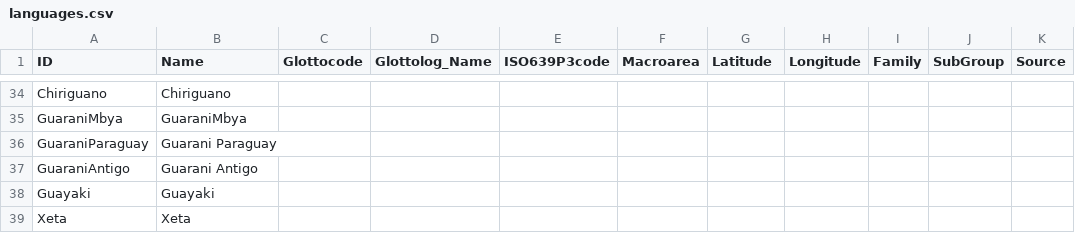
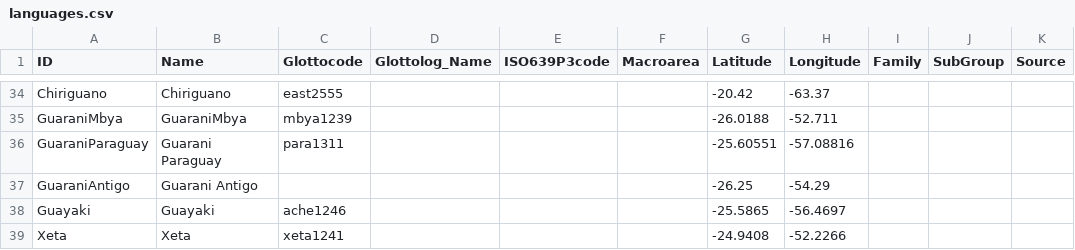
Before and after one commit to lexibank/gerarditupi, a CSV file: cldf/languages.csv, drawn as a sheet; only a part is shown, gaps mark what is left out; the diff covers the shown part only; the diff names each change by its address in the sheet, - before the commit and + after, or states it on an @@ line.

```diff
--- a/cldf/languages.csv
+++ b/cldf/languages.csv
-C34 (Glottocode): (empty)
+C34 (Glottocode): east2555
-G34 (Latitude): (empty)
+G34 (Latitude): -20.42
-H34 (Longitude): (empty)
+H34 (Longitude): -63.37
-C35 (Glottocode): (empty)
+C35 (Glottocode): mbya1239
-G35 (Latitude): (empty)
+G35 (Latitude): -26.0188
-H35 (Longitude): (empty)
+H35 (Longitude): -52.711
-C36 (Glottocode): (empty)
+C36 (Glottocode): para1311
-G36 (Latitude): (empty)
+G36 (Latitude): -25.60551
-H36 (Longitude): (empty)
+H36 (Longitude): -57.08816
-G37 (Latitude): (empty)
+G37 (Latitude): -26.25
-H37 (Longitude): (empty)
+H37 (Longitude): -54.29
-C38 (Glottocode): (empty)
+C38 (Glottocode): ache1246
-G38 (Latitude): (empty)
+G38 (Latitude): -25.5865
-H38 (Longitude): (empty)
+H38 (Longitude): -56.4697
-C39 (Glottocode): (empty)
+C39 (Glottocode): xeta1241
-G39 (Latitude): (empty)
+G39 (Latitude): -24.9408
-H39 (Longitude): (empty)
+H39 (Longitude): -52.2266
```
Also changed, not shown: 92 edited cells elsewhere in this file, cldf/parameters.csv, etc/concepts.tsv, 11 other files.
